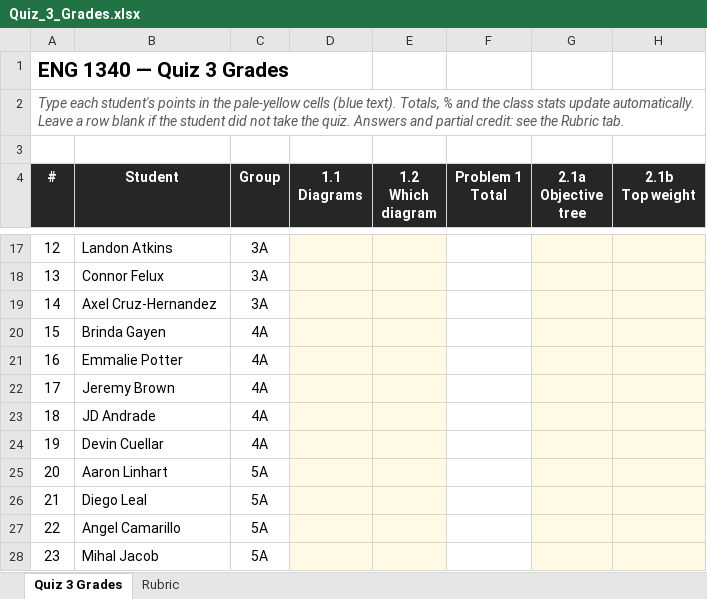
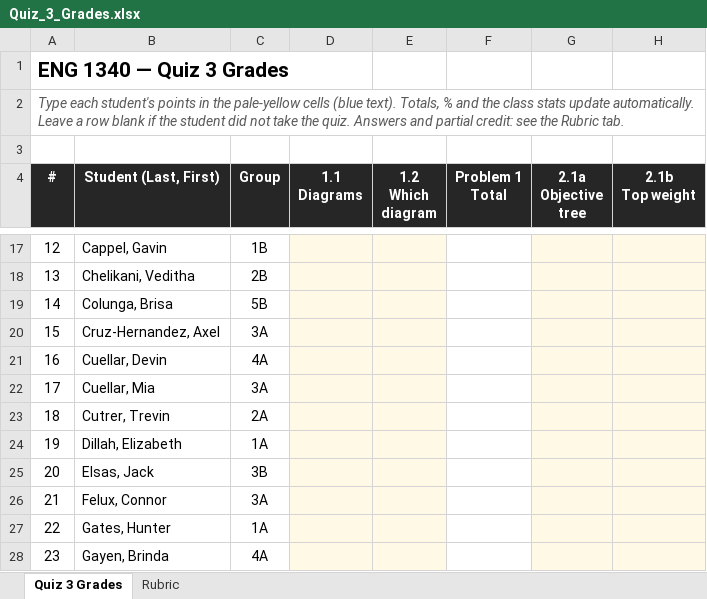
Before and after one commit to danielaferreiragarcia/TA-class, an Excel workbook: quizzes/Quiz_3_Grades.xlsx, sheet Quiz 3 Grades, drawn as a sheet; only a part is shown, gaps mark what is left out; values as stored, in another font and other column widths than the file's, no borders; conditional formats not drawn; the diff covers the shown part only; the diff names each change by its address in the sheet, - before the commit and + after, or states it on an @@ line.

```diff
--- a/quizzes/Quiz_3_Grades.xlsx (sheet Quiz 3 Grades)
+++ b/quizzes/Quiz_3_Grades.xlsx (sheet Quiz 3 Grades)
-B4: Student
+B4: Student (Last, First)
-B17 (Student (Last, First)): Landon Atkins
+B17 (Student (Last, First)): Cappel, Gavin
-C17 (Group): 3A
+C17 (Group): 1B
-B18 (Student (Last, First)): Connor Felux
+B18 (Student (Last, First)): Chelikani, Veditha
-C18 (Group): 3A
+C18 (Group): 2B
-B19 (Student (Last, First)): Axel Cruz-Hernandez
+B19 (Student (Last, First)): Colunga, Brisa
-C19 (Group): 3A
+C19 (Group): 5B
-B20 (Student (Last, First)): Brinda Gayen
+B20 (Student (Last, First)): Cruz-Hernandez, Axel
-C20 (Group): 4A
+C20 (Group): 3A
-B21 (Student (Last, First)): Emmalie Potter
+B21 (Student (Last, First)): Cuellar, Devin
-B22 (Student (Last, First)): Jeremy Brown
+B22 (Student (Last, First)): Cuellar, Mia
-C22 (Group): 4A
+C22 (Group): 3A
-B23 (Student (Last, First)): JD Andrade
+B23 (Student (Last, First)): Cutrer, Trevin
-C23 (Group): 4A
+C23 (Group): 2A
-B24 (Student (Last, First)): Devin Cuellar
+B24 (Student (Last, First)): Dillah, Elizabeth
-C24 (Group): 4A
+C24 (Group): 1A
-B25 (Student (Last, First)): Aaron Linhart
+B25 (Student (Last, First)): Elsas, Jack
-C25 (Group): 5A
+C25 (Group): 3B
-B26 (Student (Last, First)): Diego Leal
+B26 (Student (Last, First)): Felux, Connor
-C26 (Group): 5A
+C26 (Group): 3A
-B27 (Student (Last, First)): Angel Camarillo
+B27 (Student (Last, First)): Gates, Hunter
-C27 (Group): 5A
+C27 (Group): 1A
-B28 (Student (Last, First)): Mihal Jacob
+B28 (Student (Last, First)): Gayen, Brinda
-C28 (Group): 5A
+C28 (Group): 4A
```
Also changed, not shown: 102 edited cells elsewhere in this sheet.
